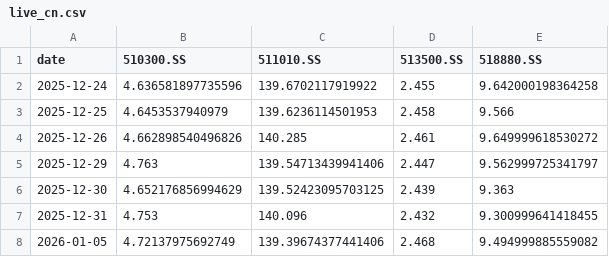
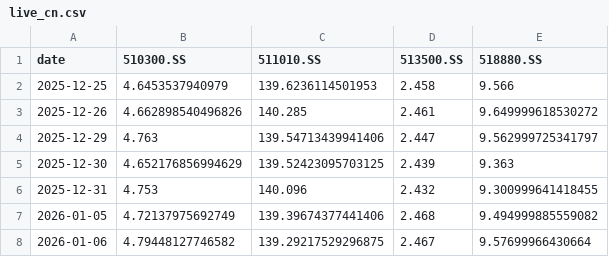
Before and after one commit to jihongxing/BreathofEarth, a CSV file: data/live_cn.csv, drawn as a sheet; only a part is shown; the shorter side is filled out with more unchanged rows.

Commit message:
data: 每日行情更新 2026-04-04

```diff
--- a/data/live_cn.csv
+++ b/data/live_cn.csv
@@ -1,3 +1,2 @@
 date,510300.SS,511010.SS,513500.SS,518880.SS
-2025-12-24,4.636581897735596,139.6702117919922,2.455,9.642000198364258
 2025-12-25,4.6453537940979,139.6236114501953,2.458,9.566
```
Also changed, not shown: data/live_us.csv, 1 other file.
